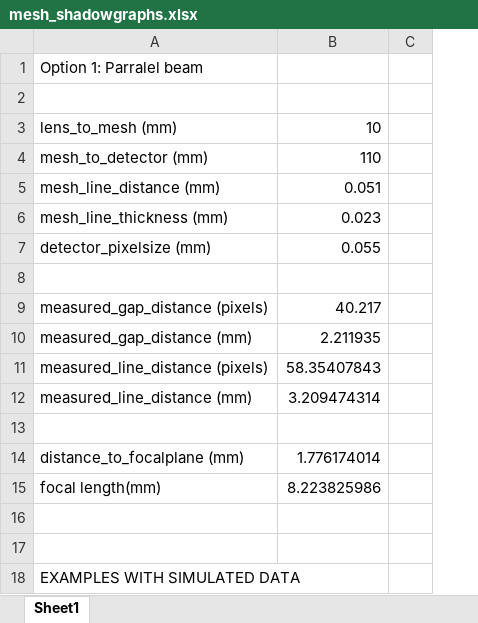
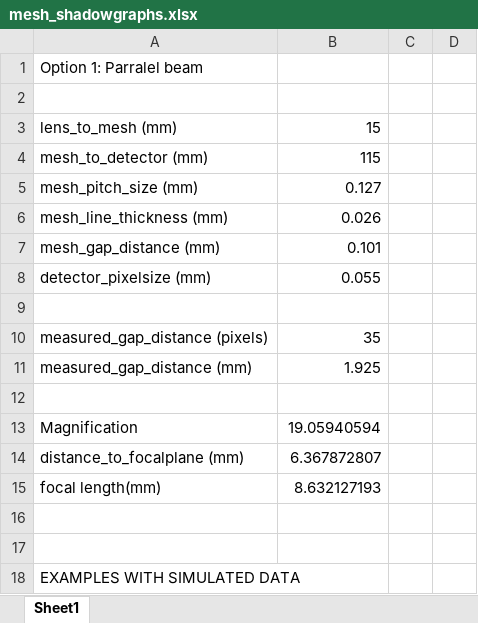
Before and after one commit to desdb6/Permanent_Magnet_Lens, an Excel workbook: mesh_shadowgraphs.xlsx, sheet Sheet1, drawn as a sheet; only a part is shown; values as stored, in another font and other column widths than the file's, no borders; removed rows and columns are numbered as before the commit, all else as after; the diff covers the shown part only; the diff names each change by its address in the sheet, - before the commit and + after, or states it on an @@ line.

```diff
--- a/mesh_shadowgraphs.xlsx (sheet Sheet1)
+++ b/mesh_shadowgraphs.xlsx (sheet Sheet1)
+column D, empty
-B3: 10
+B3: 15
-B4: 110
+B4: 115
-row 5: mesh_line_distance (mm) | 0.051
+row 5: mesh_pitch_size (mm) | 0.127
-B6: 0.023
+B6: 0.026
+row 7: mesh_gap_distance (mm) | 0.101
-B10: 40.217
+B10: 35
-B11: 2.211935
+B11: 1.925
-row 11: measured_line_distance (pixels) | 58.35407843
-row 12: measured_line_distance (mm) | 3.209474314
+row 13: Magnification | 19.05940594
-B14: 1.776174014
+B14: 6.367872807
-B15: 8.223825986
+B15: 8.632127193
```
Also changed, not shown: 12 added rows, 13 removed rows and 23 edited cells elsewhere in this sheet.
